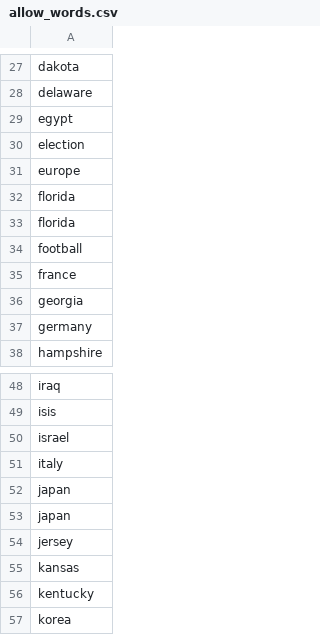
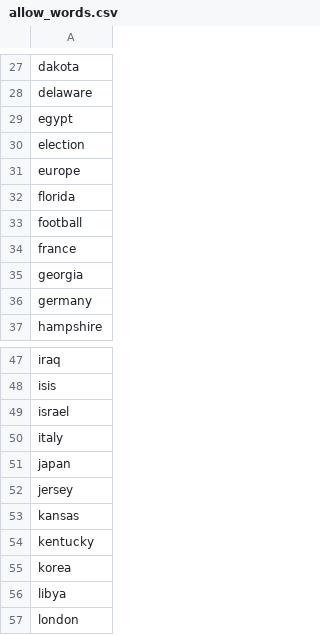
Before and after one commit to pbmstrk/news-headline-trends, a CSV file: allow_words.csv, drawn as a sheet; only a part is shown, gaps mark what is left out; the shorter side is filled out with more unchanged rows.

Commit message:
remove duplicates

```diff
--- a/allow_words.csv
+++ b/allow_words.csv
@@ -32,3 +32,2 @@ europe
 florida
-florida
 football
@@ -51,3 +50,2 @@ israel
 italy
-japan
 japan
```
